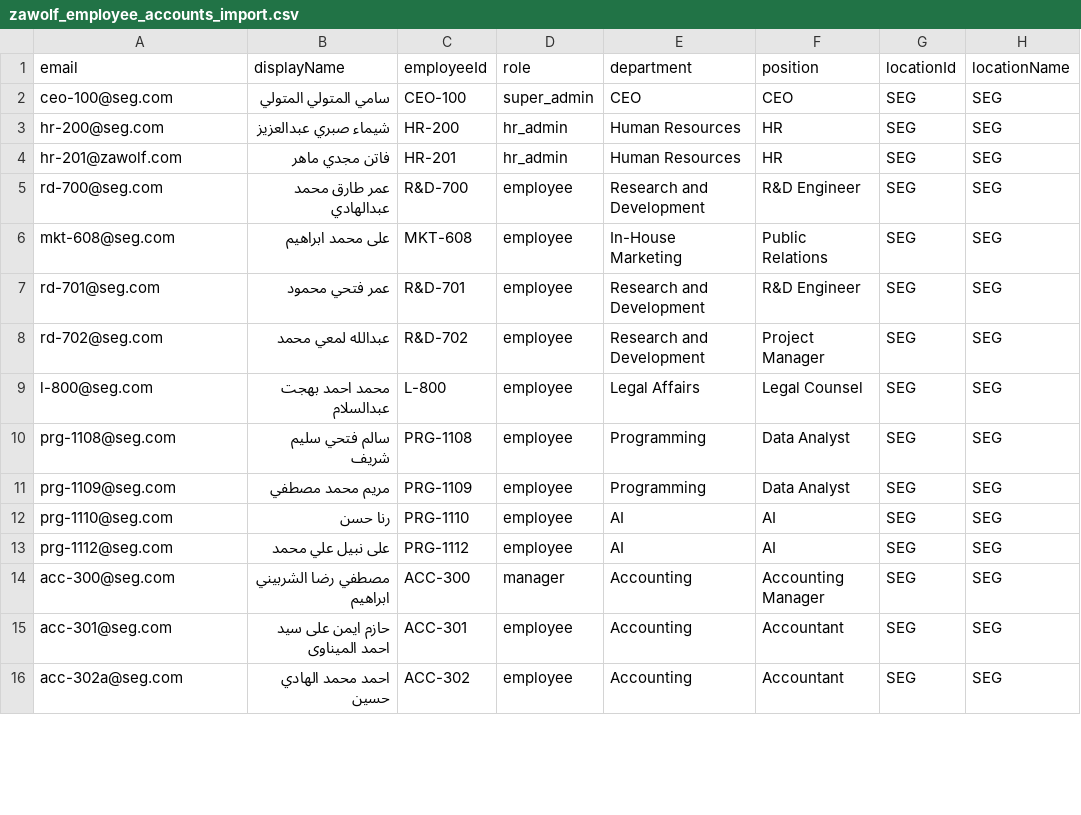
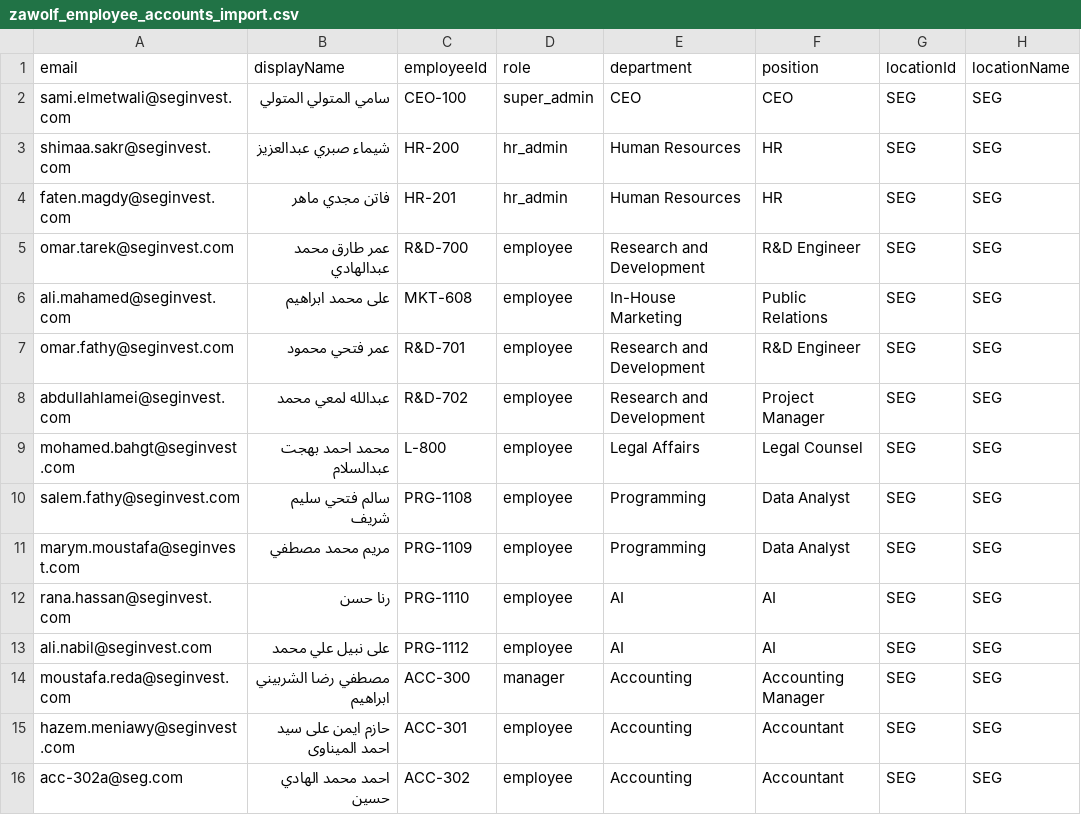
Before and after one commit to zboomaprogram-ship-it/zawolf_hr, a CSV file: zawolf_employee_accounts_import.csv, drawn as a sheet; only a part is shown; the diff covers the shown part only; the diff names each change by its address in the sheet, - before the commit and + after, or states it on an @@ line.

```diff
--- a/zawolf_employee_accounts_import.csv
+++ b/zawolf_employee_accounts_import.csv
-A2 (email): ceo-100@seg.com
+A2 (email): sami.elmetwali@seginvest.com
-A3 (email): hr-200@seg.com
+A3 (email): shimaa.sakr@seginvest.com
-A4 (email): hr-201@zawolf.com
+A4 (email): faten.magdy@seginvest.com
-A5 (email): rd-700@seg.com
+A5 (email): omar.tarek@seginvest.com
-A6 (email): mkt-608@seg.com
+A6 (email): ali.mahamed@seginvest.com
-A7 (email): rd-701@seg.com
+A7 (email): omar.fathy@seginvest.com
-A8 (email): rd-702@seg.com
+A8 (email): abdullahlamei@seginvest.com
-A9 (email): l-800@seg.com
+A9 (email): mohamed.bahgt@seginvest.com
-A10 (email): prg-1108@seg.com
+A10 (email): salem.fathy@seginvest.com
-A11 (email): prg-1109@seg.com
+A11 (email): marym.moustafa@seginvest.com
-A12 (email): prg-1110@seg.com
+A12 (email): rana.hassan@seginvest.com
-A13 (email): prg-1112@seg.com
+A13 (email): ali.nabil@seginvest.com
-A14 (email): acc-300@seg.com
+A14 (email): moustafa.reda@seginvest.com
-A15 (email): acc-301@seg.com
+A15 (email): hazem.meniawy@seginvest.com
```
Also changed, not shown: 39 edited cells elsewhere in this file, employees_import.csv, zawolf_ready_import.csv, 4 other files.
